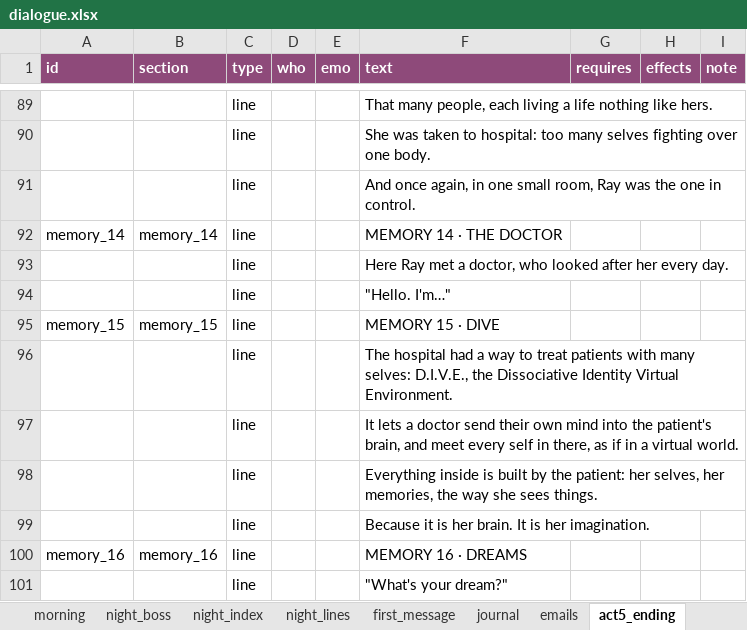
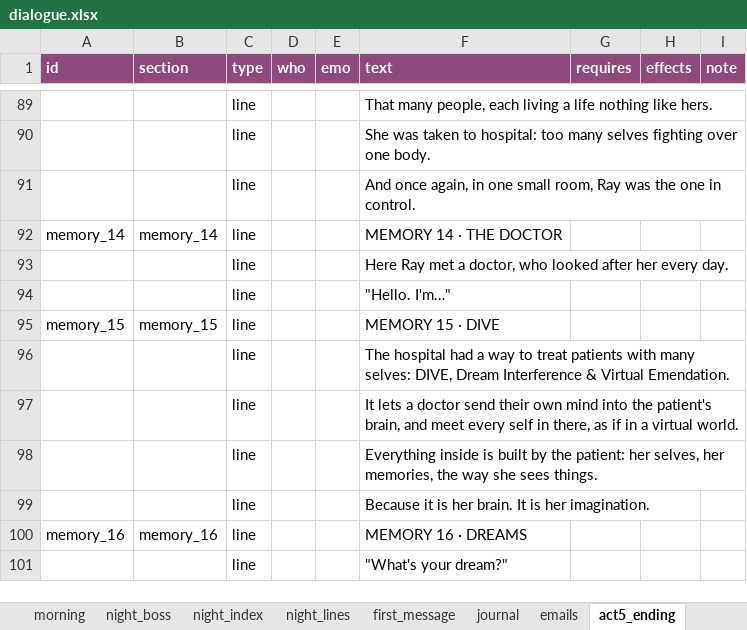
Before and after one commit to FeeVa2498/can-you-fix-her, an Excel workbook: data/dialogue.xlsx, sheet act5_ending, drawn as a sheet; only a part is shown, gaps mark what is left out; values as stored, in another font and other column widths than the file's, no borders; the diff names each change by its address in the sheet, - before the commit and + after, or states it on an @@ line.

```diff
--- a/data/dialogue.xlsx (sheet act5_ending)
+++ b/data/dialogue.xlsx (sheet act5_ending)
-F96 (text): …many selves: D.I.V.E., the Dissociative Identity Virtual Environment.
+F96 (text): …many selves: DIVE, Dream Interference & Virtual Emendation.
```
Also changed, not shown: 1 other file.
